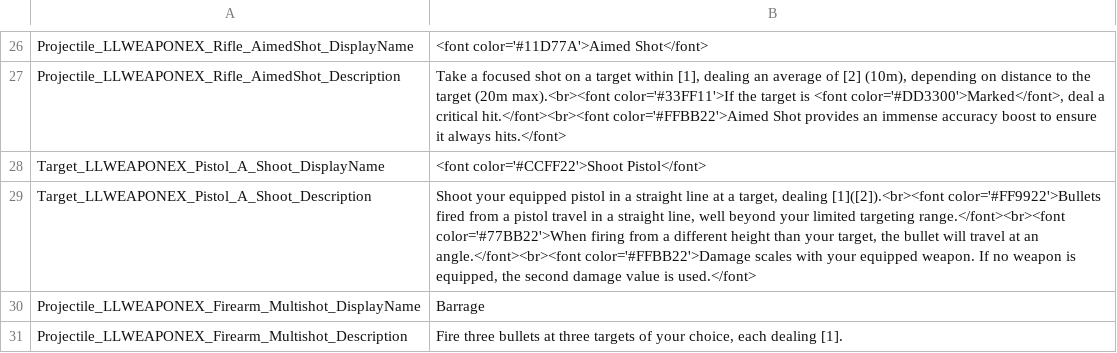
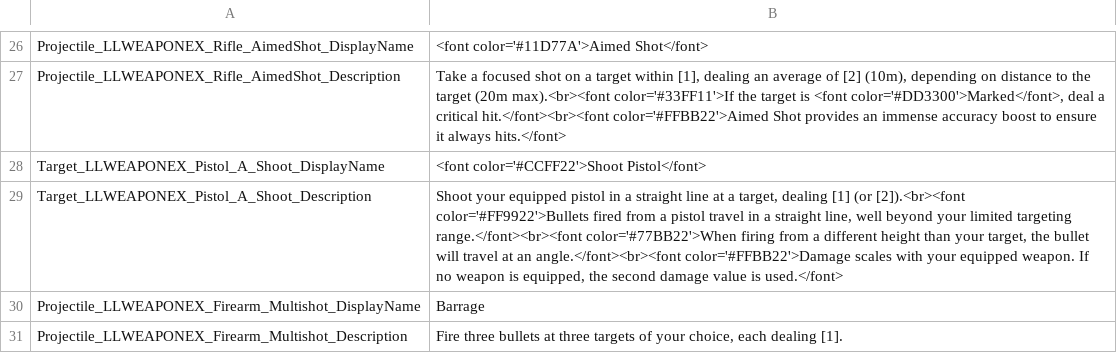
Before and after one commit to LaughingLeader-DOS2-Mods/WeaponExpansion, a TSV file: LocalKeys/LLWEAPONEX_Skills_Firearms.tsv, drawn as a sheet; only a part is shown, gaps mark what is left out.

```diff
--- a/LocalKeys/LLWEAPONEX_Skills_Firearms.tsv
+++ b/LocalKeys/LLWEAPONEX_Skills_Firearms.tsv
@@ -28,3 +28,3 @@ Projectile_LLWEAPONEX_Rifle_AimedShot_Description	Take a focused shot on a targe
 Target_LLWEAPONEX_Pistol_A_Shoot_DisplayName	<font color='#CCFF22'>Shoot Pistol</font>
-Target_LLWEAPONEX_Pistol_A_Shoot_Description	Shoot your equipped pistol in a straight line at a target, dealing [1]([2]).<br><font color='#FF9922'>Bullets fired from a pistol travel in a straight line, well beyond your limited targeting range.</font><br><font color='#77BB22'>When firing from a different height than your target, the bullet will travel at an angle.</font><br><font color='#FFBB22'>Damage scales with your equipped weapon. If no weapon is equipped, the second damage value is used.</font>
+Target_LLWEAPONEX_Pistol_A_Shoot_Description	Shoot your equipped pistol in a straight line at a target, dealing [1] (or [2]).<br><font color='#FF9922'>Bullets fired from a pistol travel in a straight line, well beyond your limited targeting range.</font><br><font color='#77BB22'>When firing from a different height than your target, the bullet will travel at an angle.</font><br><font color='#FFBB22'>Damage scales with your equipped weapon. If no weapon is equipped, the second damage value is used.</font>
 Projectile_LLWEAPONEX_Firearm_Multishot_DisplayName	Barrage
```
Also changed, not shown: LocalKeys/LLWEAPONEX_ItemProgressionNames.tsv, LocalKeys/LLWEAPONEX_Presets.tsv, 9 other files.
